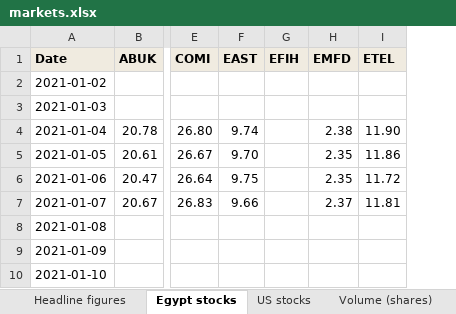
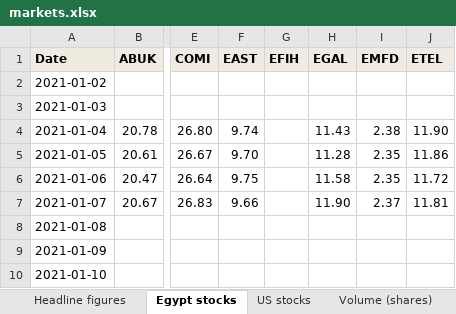
Before and after one commit to omarelabd318/Daily-Newsletter, an Excel workbook: data/markets.xlsx, sheet Egypt stocks, drawn as a sheet; only a part is shown, gaps mark what is left out; values as stored, in another font and other column widths than the file's, no borders; the diff names each change by its address in the sheet, - before the commit and + after, or states it on an @@ line.

```diff
--- a/data/markets.xlsx (sheet Egypt stocks)
+++ b/data/markets.xlsx (sheet Egypt stocks)
+column H (EGAL), rows 4-7: 11.43 | 11.28 | 11.58 | 11.90
```
Also changed, not shown: sheet Volume (shares), 12 other files.
